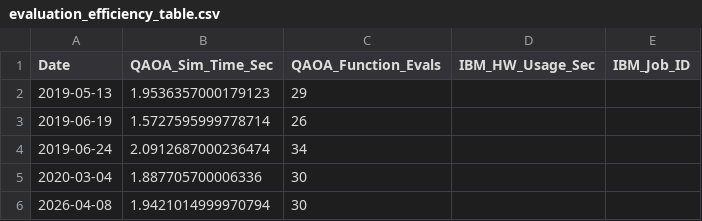
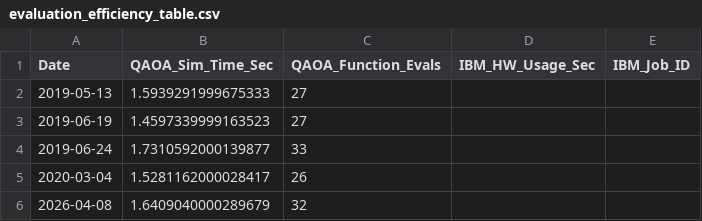
Before and after one commit to CKH1130/newsturacture, a CSV file: evaluation_efficiency_table.csv, drawn as a sheet.

```diff
--- a/evaluation_efficiency_table.csv
+++ b/evaluation_efficiency_table.csv
@@ -1,6 +1,6 @@
 Date,QAOA_Sim_Time_Sec,QAOA_Function_Evals,IBM_HW_Usage_Sec,IBM_Job_ID
-2019-05-13,1.9536357000179123,29,,
-2019-06-19,1.5727595999778714,26,,
-2019-06-24,2.0912687000236474,34,,
-2020-03-04,1.887705700006336,30,,
-2026-04-08,1.9421014999970794,30,,
+2019-05-13,1.5939291999675333,27,,
+2019-06-19,1.4597339999163523,27,,
+2019-06-24,1.7310592000139877,33,,
+2020-03-04,1.5281162000028417,26,,
+2026-04-08,1.6409040000289679,32,,
```
Also changed, not shown: chip4_usd_prices.csv, chip4_usd_returns.csv, 18 other files.
